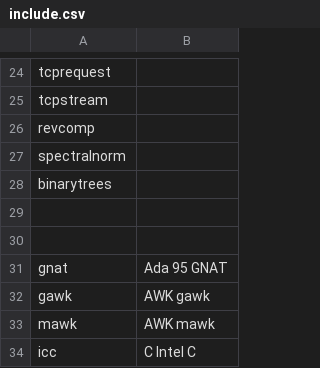
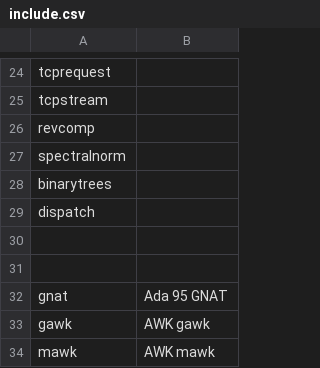
Before and after one commit to kragen/shootout, a CSV file: website/websites/great/include.csv, drawn as a sheet; only a part is shown, gaps mark what is left out; the shorter side is filled out with more unchanged rows; the diff names each change by its address in the sheet, - before the commit and + after, or states it on an @@ line.

Commit message:
dispatch benchmark #301850

```diff
--- a/website/websites/great/include.csv
+++ b/website/websites/great/include.csv
+row 29: dispatch
```
Also changed, not shown: website/desc/test.csv, website/websites/include.csv, 3 other files.
